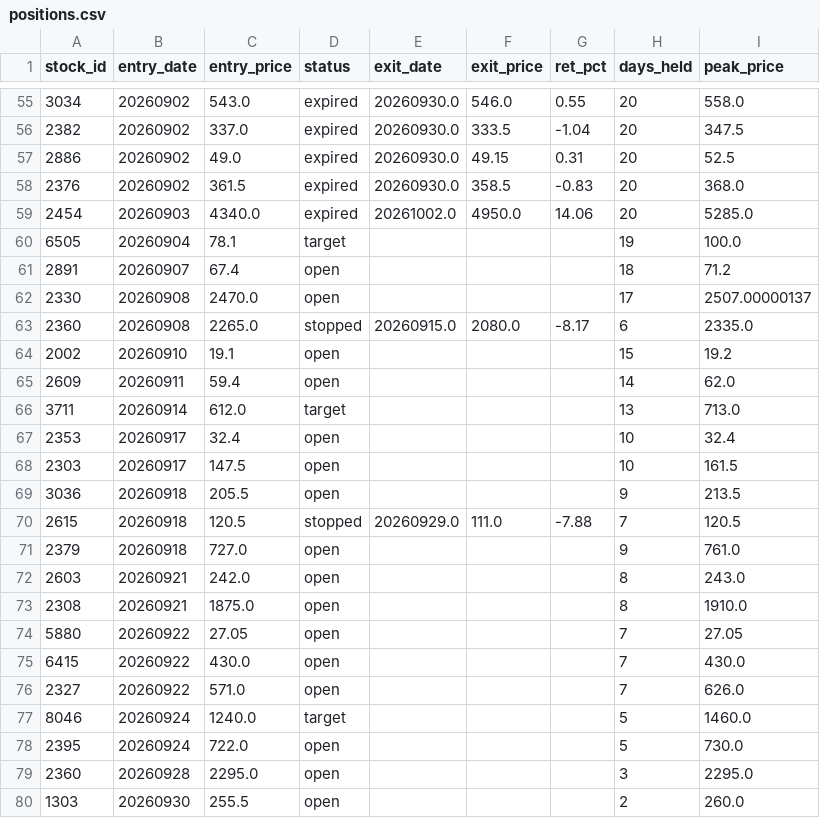
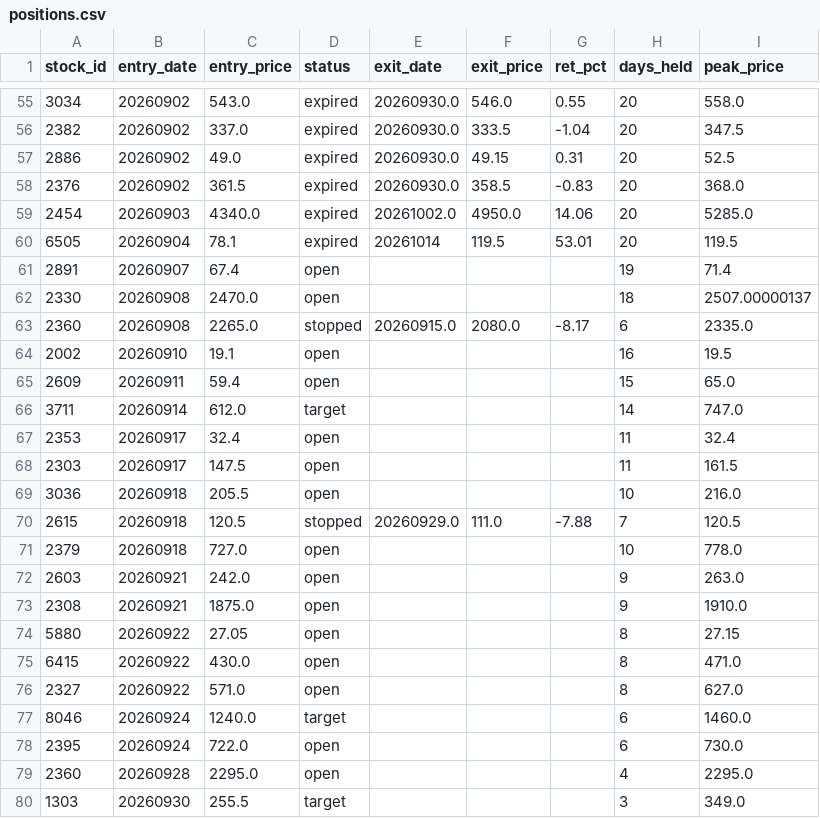
Before and after one commit to smile2201/quant_tw, a CSV file: results/positions.csv, drawn as a sheet; only a part is shown, gaps mark what is left out; the diff covers the shown part only.

```diff
--- a/results/positions.csv
+++ b/results/positions.csv
@@ -59,22 +59,22 @@
 2454,20260903,4340.0,expired,20261002.0,4950.0,14.06,20,5285.0
-6505,20260904,78.1,target,,,,19,100.0
-2891,20260907,67.4,open,,,,18,71.2
-2330,20260908,2470.0,open,,,,17,2507.00000137
+6505,20260904,78.1,expired,20261014,119.5,53.01,20,119.5
+2891,20260907,67.4,open,,,,19,71.4
+2330,20260908,2470.0,open,,,,18,2507.00000137
 2360,20260908,2265.0,stopped,20260915.0,2080.0,-8.17,6,2335.0
-2002,20260910,19.1,open,,,,15,19.2
-2609,20260911,59.4,open,,,,14,62.0
-3711,20260914,612.0,target,,,,13,713.0
-2353,20260917,32.4,open,,,,10,32.4
-2303,20260917,147.5,open,,,,10,161.5
-3036,20260918,205.5,open,,,,9,213.5
+2002,20260910,19.1,open,,,,16,19.5
+2609,20260911,59.4,open,,,,15,65.0
+3711,20260914,612.0,target,,,,14,747.0
+2353,20260917,32.4,open,,,,11,32.4
+2303,20260917,147.5,open,,,,11,161.5
+3036,20260918,205.5,open,,,,10,216.0
 2615,20260918,120.5,stopped,20260929.0,111.0,-7.88,7,120.5
-2379,20260918,727.0,open,,,,9,761.0
-2603,20260921,242.0,open,,,,8,243.0
-2308,20260921,1875.0,open,,,,8,1910.0
-5880,20260922,27.05,open,,,,7,27.05
-6415,20260922,430.0,open,,,,7,430.0
-2327,20260922,571.0,open,,,,7,626.0
-8046,20260924,1240.0,target,,,,5,1460.0
-2395,20260924,722.0,open,,,,5,730.0
-2360,20260928,2295.0,open,,,,3,2295.0
-1303,20260930,255.5,open,,,,2,260.0
+2379,20260918,727.0,open,,,,10,778.0
+2603,20260921,242.0,open,,,,9,263.0
+2308,20260921,1875.0,open,,,,9,1910.0
+5880,20260922,27.05,open,,,,8,27.15
+6415,20260922,430.0,open,,,,8,471.0
+2327,20260922,571.0,open,,,,8,627.0
+8046,20260924,1240.0,target,,,,6,1460.0
+2395,20260924,722.0,open,,,,6,730.0
+2360,20260928,2295.0,open,,,,4,2295.0
+1303,20260930,255.5,target,,,,3,349.0
```
Also changed, not shown: 4 added rows and 35 edited cells elsewhere in this file, 2 other files.
